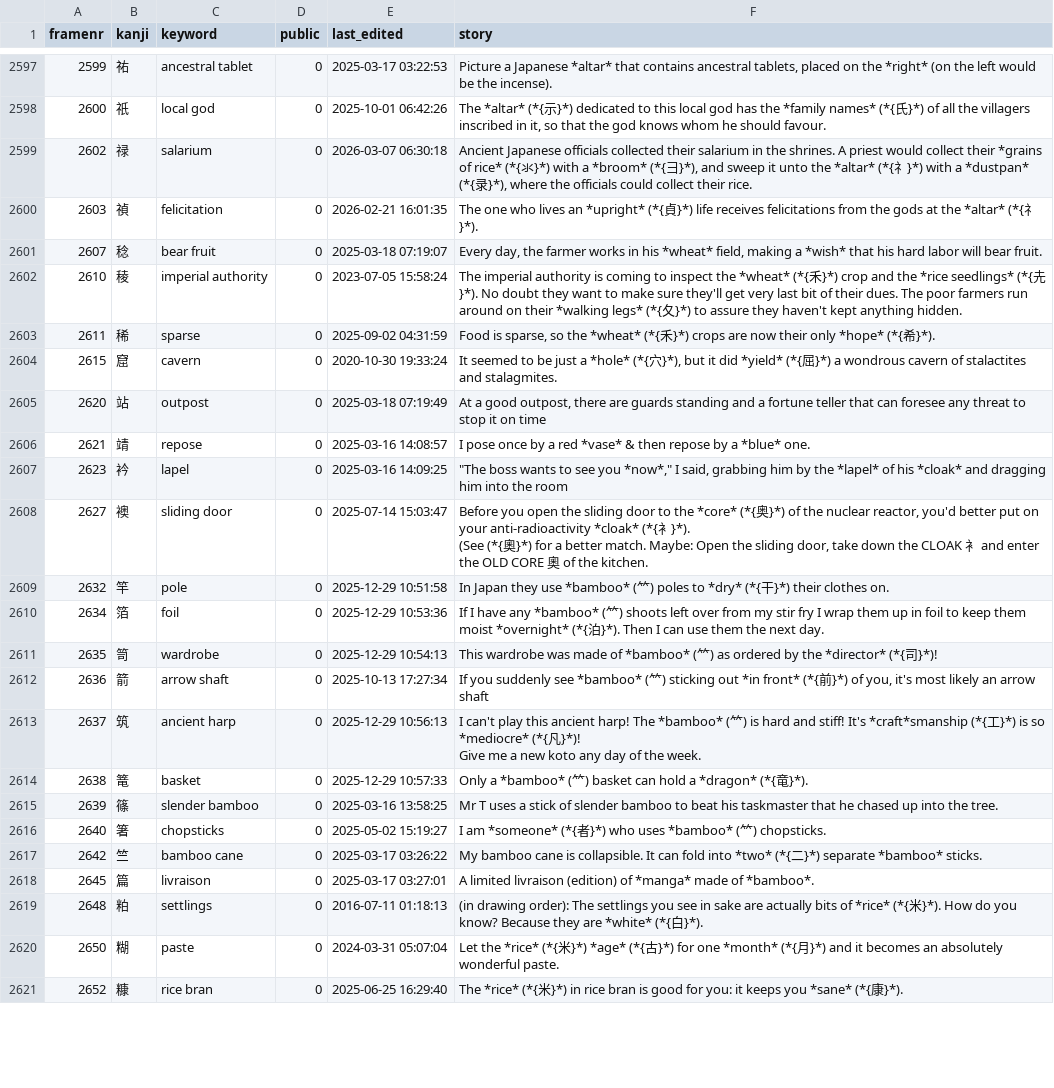
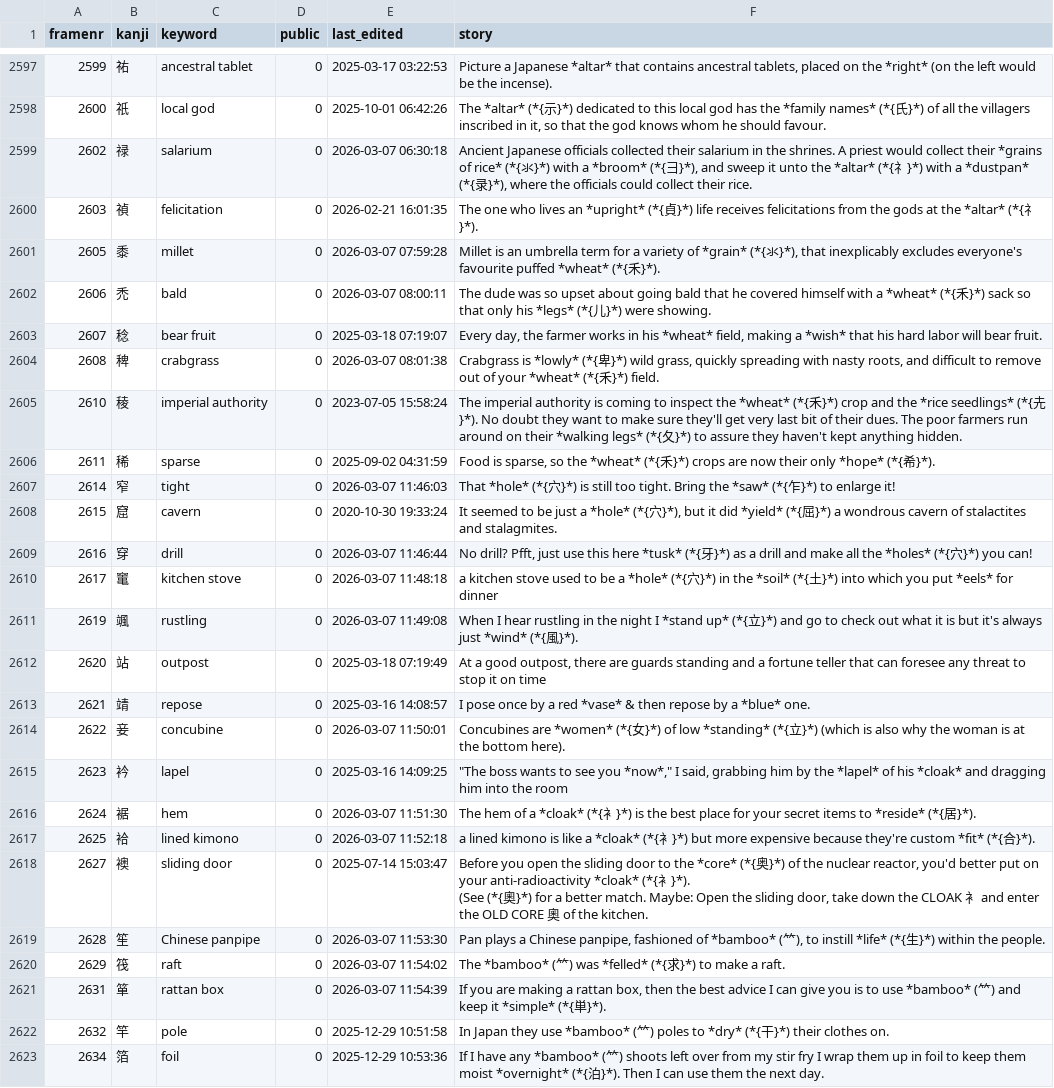
Before and after one commit to AntonioCarlini/japanese, a CSV file: external/my_stories.csv, drawn as a sheet; only a part is shown, gaps mark what is left out; the shorter side is filled out with more unchanged rows; the diff covers the shown part only; the diff names each change by its address in the sheet, - before the commit and + after, or states it on an @@ line.

Commit message:
More missing stories updated on koohii.com
external/my_stories.csv: Update stories from koohii.com.

data/kanji.data: Adjust some kanji names to match the new stories on koohii.com.

study-material/toc/hjgp-tl.jhtml: Adjust the only use of @KJ{{notch*of*an*arrow}} to the new @KJ{{should}.

scripts/FastKanji.rb: Rebuild the fast-access script.

```diff
--- a/external/my_stories.csv
+++ b/external/my_stories.csv
+row 2601: 2605 | 黍 | millet | 0 | 2026-03-07 07:59:28 | Millet is an umbrella term for a variety of *grain* (*{氺}*), that inexplicably excludes everyone's favourite puffed *wheat* (*{禾}*).
+row 2602: 2606 | 禿 | bald | 0 | 2026-03-07 08:00:11 | The dude was so upset about going bald that he covered himself with a *wheat* (*{禾}*) sack so that only his *legs* (*{儿}*) were showing.
+row 2604: 2608 | 稗 | crabgrass | 0 | 2026-03-07 08:01:38 | Crabgrass is *lowly* (*{卑}*) wild grass, quickly spreading with nasty roots, and difficult to remove out of your *wheat* (*{禾}*) field.
+row 2607: 2614 | 窄 | tight | 0 | 2026-03-07 11:46:03 | That *hole* (*{穴}*) is still too tight. Bring the *saw* (*{乍}*) to enlarge it!
+row 2609: 2616 | 穿 | drill | 0 | 2026-03-07 11:46:44 | No drill? Pfft, just use this here *tusk* (*{牙}*) as a drill and make all the *holes* (*{穴}*) you can!
+row 2610: 2617 | 竃 | kitchen stove | 0 | 2026-03-07 11:48:18 | a kitchen stove used to be a *hole* (*{穴}*) in the *soil* (*{土}*) into which you put *eels* for dinner
+row 2611: 2619 | 颯 | rustling | 0 | 2026-03-07 11:49:08 | When I hear rustling in the night I *stand up* (*{立}*) and go to check out what it is but it's always just *wind* (*{風}*).
+row 2614: 2622 | 妾 | concubine | 0 | 2026-03-07 11:50:01 | Concubines are *women* (*{女}*) of low *standing* (*{立}*) (which is also why the woman is at the bottom here).
+row 2616: 2624 | 裾 | hem | 0 | 2026-03-07 11:51:30 | The hem of a *cloak* (*{衤}*) is the best place for your secret items to *reside* (*{居}*).
+row 2617: 2625 | 袷 | lined kimono | 0 | 2026-03-07 11:52:18 | a lined kimono is like a *cloak* (*{衤}*) but more expensive because they're custom *fit* (*{合}*).
+row 2619: 2628 | 笙 | Chinese panpipe | 0 | 2026-03-07 11:53:30 | Pan plays a Chinese panpipe, fashioned of *bamboo* (⺮), to instill *life* (*{生}*) within the people.
+row 2620: 2629 | 筏 | raft | 0 | 2026-03-07 11:54:02 | The *bamboo* (⺮) was *felled* (*{求}*) to make a raft.
+row 2621: 2631 | 箪 | rattan box | 0 | 2026-03-07 11:54:39 | If you are making a rattan box, then the best advice I can give you is to use *bamboo* (⺮) and keep it *simple* (*{単}*).
```
Also changed, not shown: 10 added rows and 4 edited cells elsewhere in this file, 3 other files.
